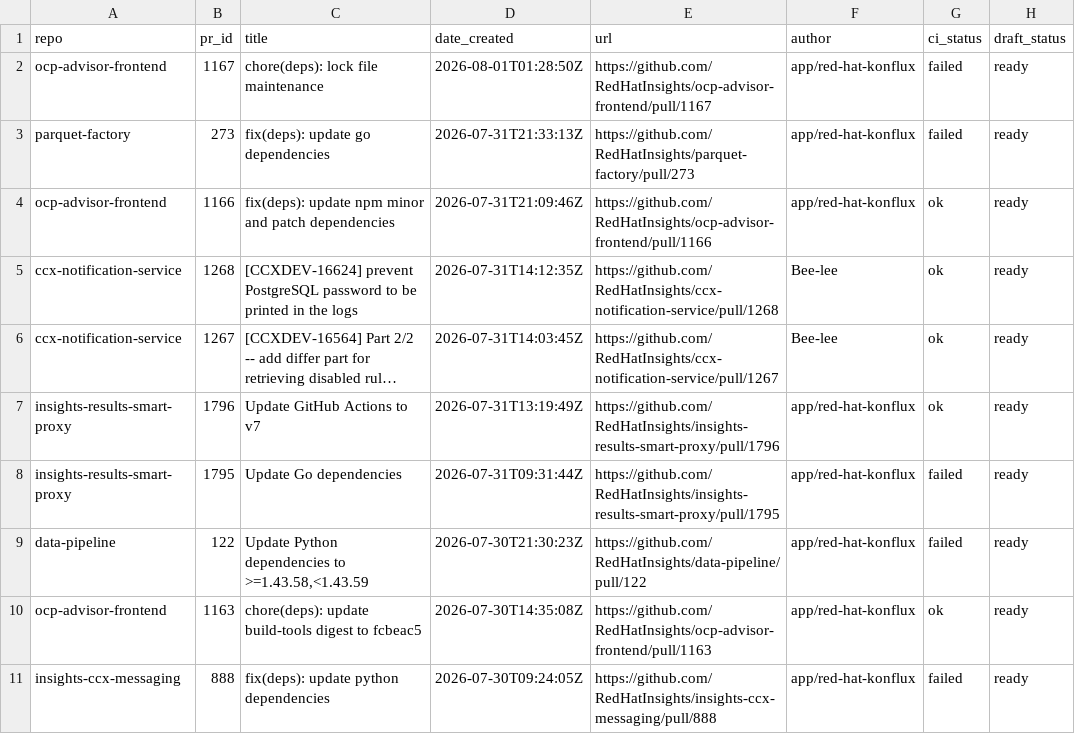
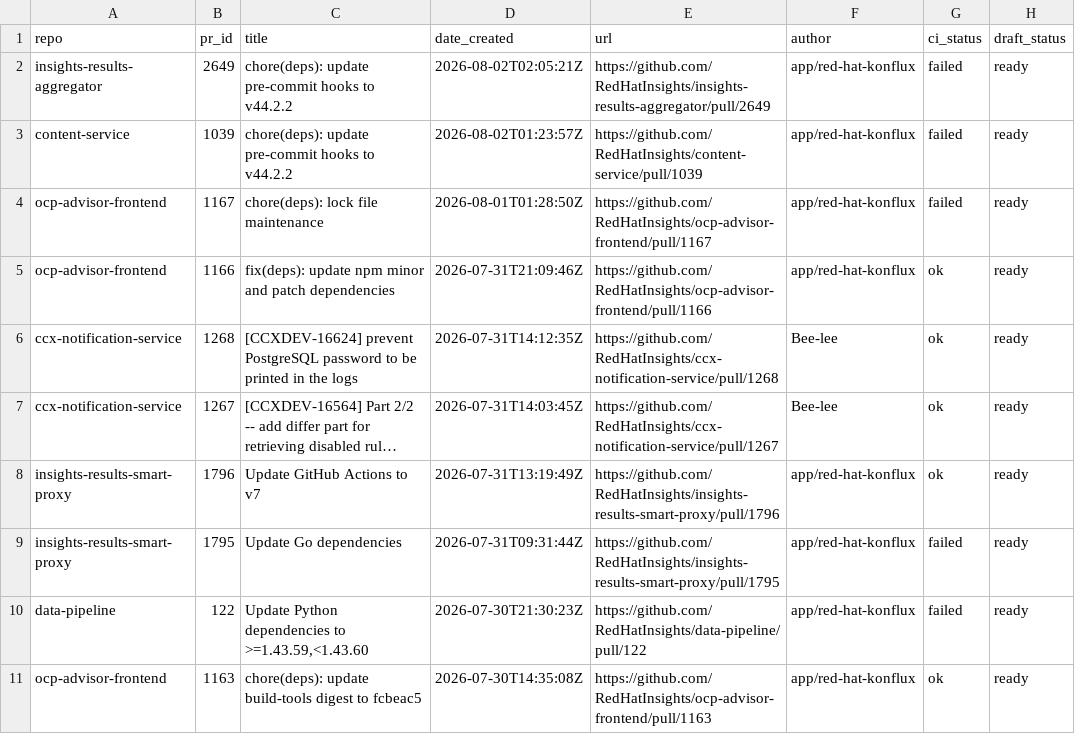
Before and after one commit to RedHatInsights/processing-tools, a CSV file: open_mr_pr/github/open-prs.csv, drawn as a sheet; only a part is shown; the shorter side is filled out with more unchanged rows; long unchanged cells end in ….

```diff
--- a/open_mr_pr/github/open-prs.csv
+++ b/open_mr_pr/github/open-prs.csv
@@ -1,4 +1,5 @@
 repo,pr_id,title,date_created,url,author,ci_status,draft_status
+insights-results-aggregator,2649,chore(deps): update pre-commit hooks to v44.2.2,2026-08-02T02:05:21Z,https://github.com/RedHatInsights/insights-results-aggregator/pull/2649,app/red-hat-konflux,failed,ready
+content-service,1039,chore(deps): update pre-commit hooks to v44.2.2,2026-08-02T01:23:57Z,https://github.com/RedHatInsights/content-service/pull/1039,app/red-hat-konflux,failed,ready
 ocp-advisor-frontend,1167,chore(deps): lock file maintenance,2026-08-01T01:28:50Z,https://github.com/RedHatInsights/ocp-advisor-frontend/pull/1167,app/red-hat-konflux,failed,ready
-parquet-factory,273,fix(deps): update go dependencies,2026-07-31T21:33:13Z,https://github.com/RedHatInsights/parquet-factory/pull/273,app/red-hat-konflux,failed,ready
 ocp-advisor-frontend,1166,fix(deps): update npm minor and patch dependencies,2026-07-31T21:09:46Z,https://github.com/RedHatInsights/ocp-advisor-frontend/pull/1166,app/red-hat-konflux,ok,ready
@@ -8,3 +9,3 @@ insights-results-smart-proxy,1796,Update GitHub Actions to v7,2026-07-31T13:19:4
 insights-results-smart-proxy,1795,Update Go dependencies,2026-07-31T09:31:44Z,https://github.com/RedHatInsights/insights-results-smart-proxy/pull/1795,app/red-hat-konflux,failed,ready
-data-pipeline,122,"Update Python dependencies to >=1.43.58,<1.43.59",2026-07-30T21:30:23Z,https://github.com/RedHatInsights/data-pipeline/pull/122,app/red-hat-konflux,failed,ready
+data-pipeline,122,"Update Python dependencies to >=1.43.59,<1.43.60",2026-07-30T21:30:23Z,https://github.com/RedHatInsights/data-pipeline/pull/122,app/red-hat-konflux,failed,ready
 ocp-advisor-frontend,1163,chore(deps): update build-tools digest to fcbeac5,2026-07-30T14:35:08Z,https://github.com/RedHatInsights/ocp-advisor-frontend/pull/1163,app/red-hat-konflux,ok,ready
```
Also changed, not shown: 3 other files.
